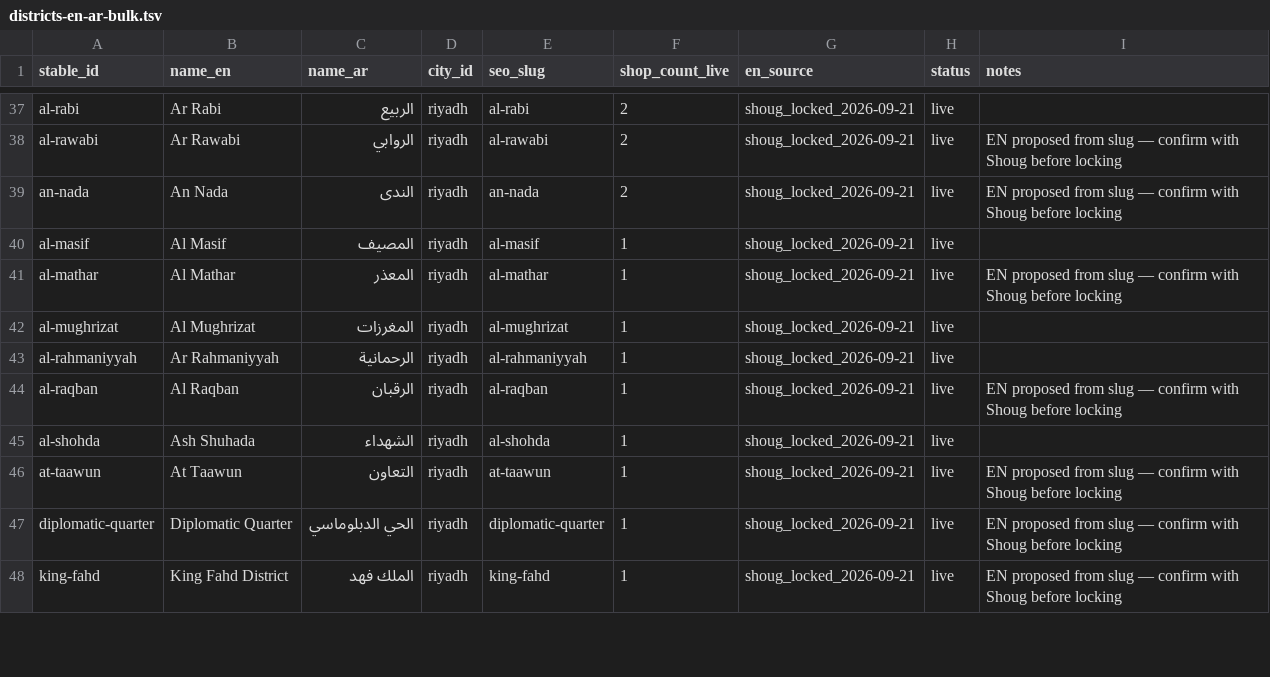
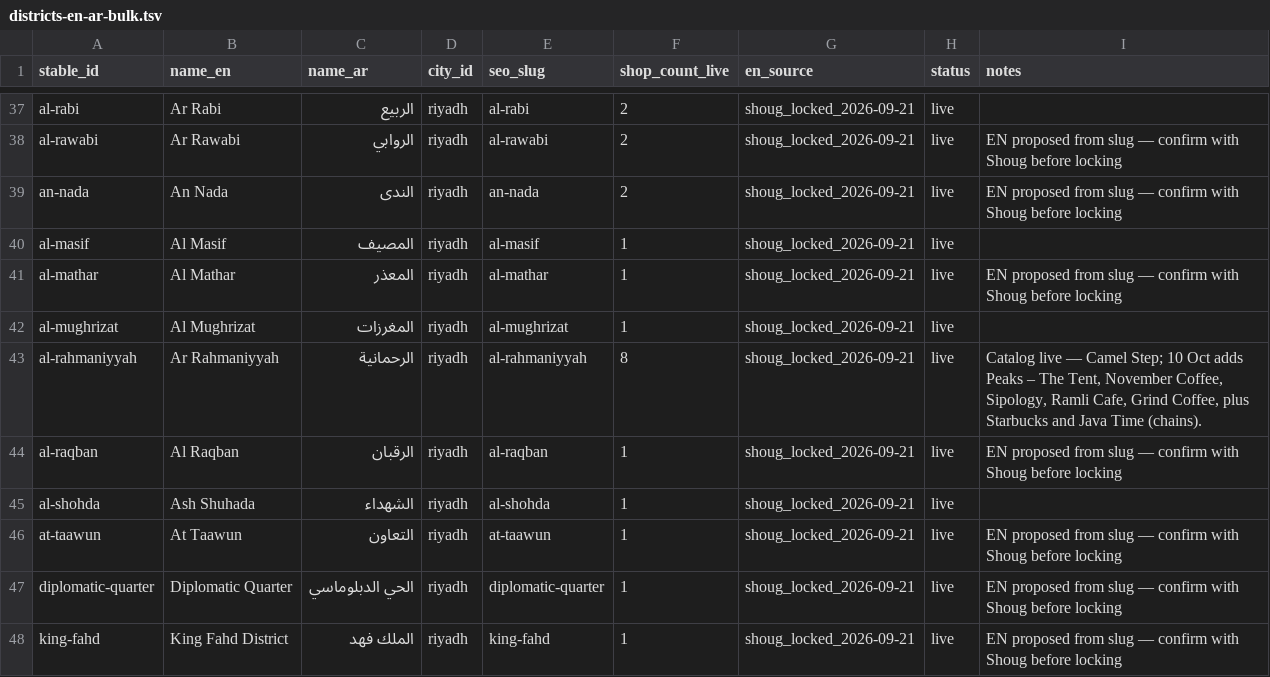
Before and after one commit to zaqms/Koofi, a TSV file: data/districts-en-ar-bulk.tsv, drawn as a sheet; only a part is shown, gaps mark what is left out.

Commit message:
Batch I Ar Rahmaniyyah — 7 café adds (HOLD)
Wain Scout daily 10 Oct 2026, 7 CLEAN rows for al-rahmaniyyah (1 live -> 8):
Peaks – The Tent, November Coffee, Sipology, Ramli Cafe, Grind Coffee (letter tile),
plus sit-down chains Starbucks (The Plaza, King Abdullah Rd) and Java Time (letter tile).

- Catalog rows: Scout Place Details ids, pins, hours (per-day 24h encoded midnight to midnight), seating from Places flags only.
- Galleries: 25 frames, Google credit per frame. Scout's 28 frames + 3 Dev Starbucks user photos (idx 5, 6, 8).
  Dropped: Starbucks brand stock/promo idx 1-3, Sipology Instagram collage, Grind diners under another venue's sign,
  Java Time 288px owner thumbnail. Blurred: Peaks guest face (frame 2), Grind fridge reflection, Starbucks patio plate zones.
- Logos: Sipology and Ramli Cafe new marks; Peaks and November reuse their sibling marks; Starbucks uses the registry siren.
- Chain registry: new java-time brand (~20 Riyadh branches), keyed before Java Cafe's `java`; Java Time does not answer to
  java / جافا / time / تايم on their own (CHAIN_TOKEN_BLOCK).
- District copy AR/EN: plural intro naming four locals, nearby line; mixed-chain meta and Local only toggle (13 districts).
- Sitemap +14 (1209), llms.txt "443 local, 18 chain branches".
- Checks: counts 516 / 443 / 461 (18 chains) / 466; MP 443, Baynana 395 (chains excluded); Rahmaniyyah generic asks stay local;
  Starbucks/Java Time brand guards; name self-tests for all 7.

```diff
--- a/data/districts-en-ar-bulk.tsv
+++ b/data/districts-en-ar-bulk.tsv
@@ -42,3 +42,3 @@ al-mathar	Al Mathar	المعذر	riyadh	al-mathar	1	shoug_locked_2026-09-21	live
 al-mughrizat	Al Mughrizat	المغرزات	riyadh	al-mughrizat	1	shoug_locked_2026-09-21	live	
-al-rahmaniyyah	Ar Rahmaniyyah	الرحمانية	riyadh	al-rahmaniyyah	1	shoug_locked_2026-09-21	live	
+al-rahmaniyyah	Ar Rahmaniyyah	الرحمانية	riyadh	al-rahmaniyyah	8	shoug_locked_2026-09-21	live	Catalog live — Camel Step; 10 Oct adds Peaks – The Tent, November Coffee, Sipology, Ramli Cafe, Grind Coffee, plus Starbucks and Java Time (chains).
 al-raqban	Al Raqban	الرقبان	riyadh	al-raqban	1	shoug_locked_2026-09-21	live	EN proposed from slug — confirm with Shoug before locking
```
Also changed, not shown: 45 other files.
